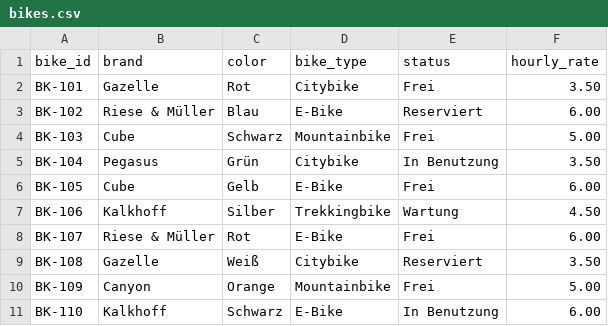
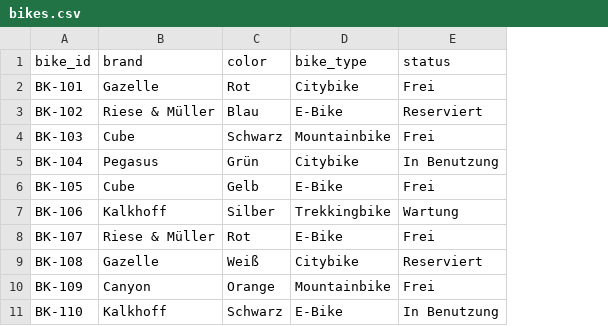
Before and after one commit to trimyyy/easybike-app, a CSV file: data/bikes.csv, drawn as a sheet; the diff names each change by its address in the sheet, - before the commit and + after, or states it on an @@ line.

```diff
--- a/data/bikes.csv
+++ b/data/bikes.csv
-column F (hourly_rate), rows 2-11: 3.50 | 6.00 | 5.00 | 3.50 | 6.00 | 4.50 | 6.00 | 3.50 | 5.00 | 6.00
```
Also changed, not shown: 4 other files.
